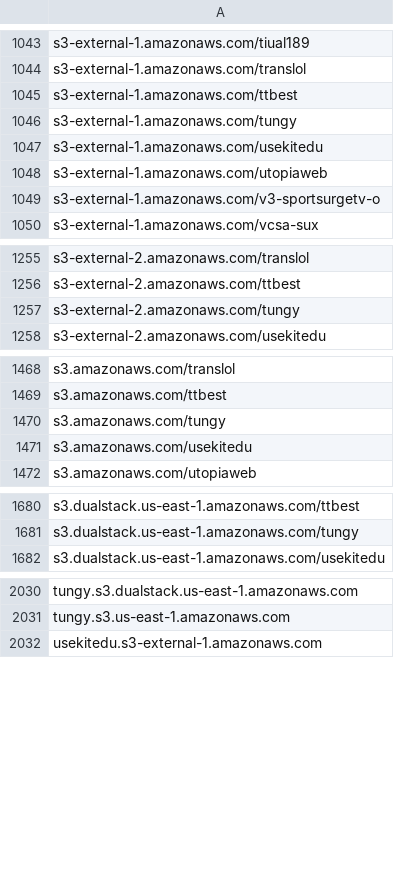
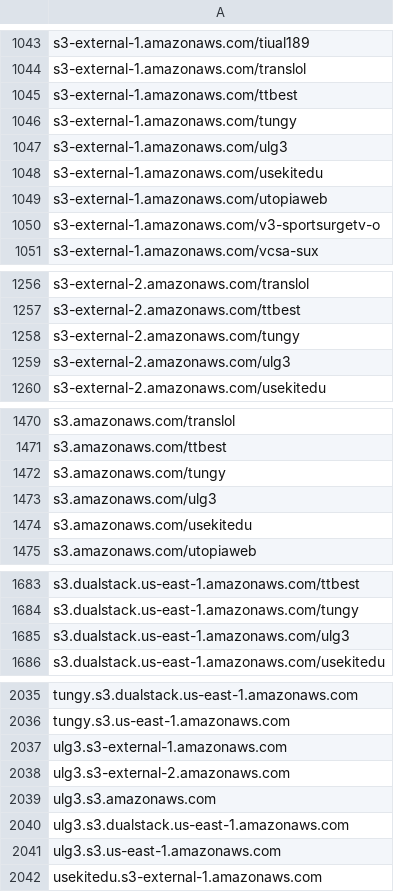
Before and after one commit to 1NobleCyber/ThreatFeed, a CSV file: S3_WebProxies/raw.csv, drawn as a sheet; only a part is shown, gaps mark what is left out; the diff covers the shown part only.

Commit message:
Add 10 new proxy domains to S3_WebProxies/raw.csv

```diff
--- a/S3_WebProxies/raw.csv
+++ b/S3_WebProxies/raw.csv
@@ -1046,2 +1046,3 @@ s3-external-1.amazonaws.com/ttbest
 s3-external-1.amazonaws.com/tungy
+s3-external-1.amazonaws.com/ulg3
 s3-external-1.amazonaws.com/usekitedu
@@ -1257,2 +1258,3 @@ s3-external-2.amazonaws.com/ttbest
 s3-external-2.amazonaws.com/tungy
+s3-external-2.amazonaws.com/ulg3
 s3-external-2.amazonaws.com/usekitedu
@@ -1470,2 +1472,3 @@ s3.amazonaws.com/ttbest
 s3.amazonaws.com/tungy
+s3.amazonaws.com/ulg3
 s3.amazonaws.com/usekitedu
@@ -1681,2 +1684,3 @@ s3.dualstack.us-east-1.amazonaws.com/ttbest
 s3.dualstack.us-east-1.amazonaws.com/tungy
+s3.dualstack.us-east-1.amazonaws.com/ulg3
 s3.dualstack.us-east-1.amazonaws.com/usekitedu
@@ -2031,2 +2036,7 @@ tungy.s3.dualstack.us-east-1.amazonaws.com
 tungy.s3.us-east-1.amazonaws.com
+ulg3.s3-external-1.amazonaws.com
+ulg3.s3-external-2.amazonaws.com
+ulg3.s3.amazonaws.com
+ulg3.s3.dualstack.us-east-1.amazonaws.com
+ulg3.s3.us-east-1.amazonaws.com
 usekitedu.s3-external-1.amazonaws.com
```
Also changed, not shown: 1 added row elsewhere in this file.
